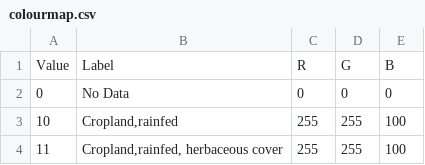
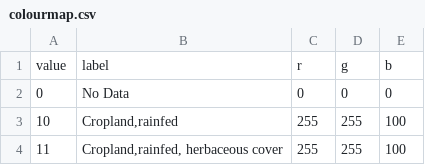
Before and after one commit to nismod/infra-risk-vis, a CSV file: etl/pipelines/land_cover/colourmap.csv, drawn as a sheet; only a part is shown; removed rows and columns are numbered as before the commit, all else as after; the diff names each change by its address in the sheet, - before the commit and + after, or states it on an @@ line.

Commit message:
Lowercase column names

```diff
--- a/etl/pipelines/land_cover/colourmap.csv
+++ b/etl/pipelines/land_cover/colourmap.csv
-row 1: Value | Label | R | G | B
+row 1: value | label | r | g | b
```
Also changed, not shown: 1 other file.
